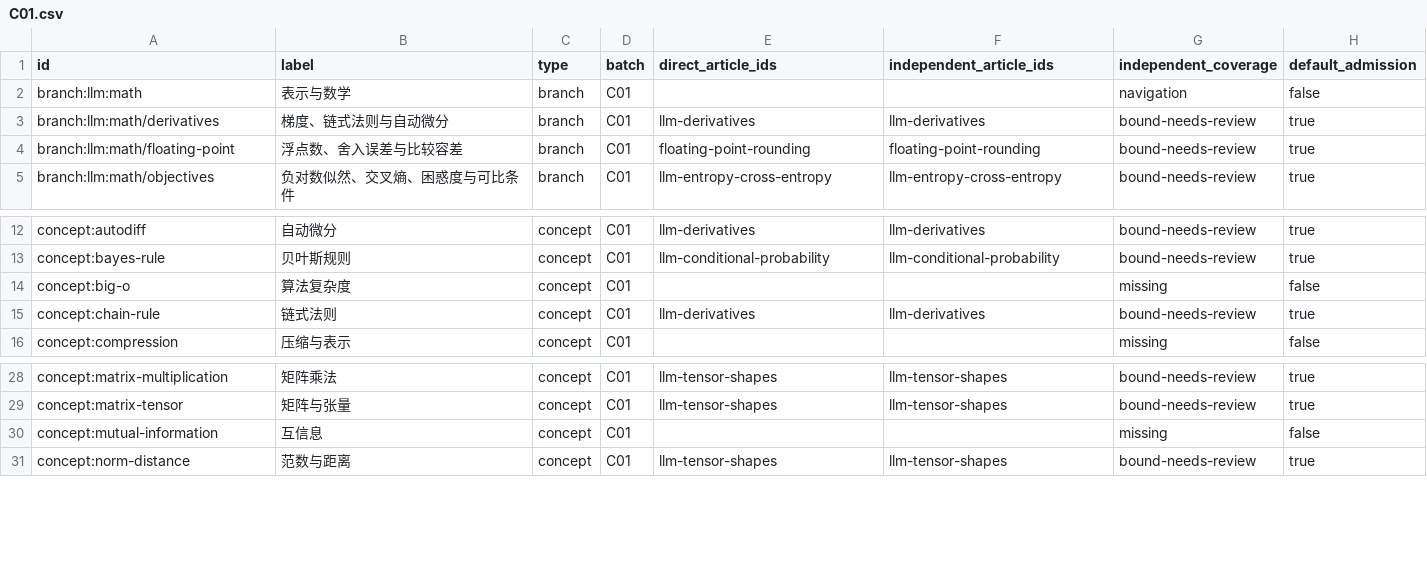
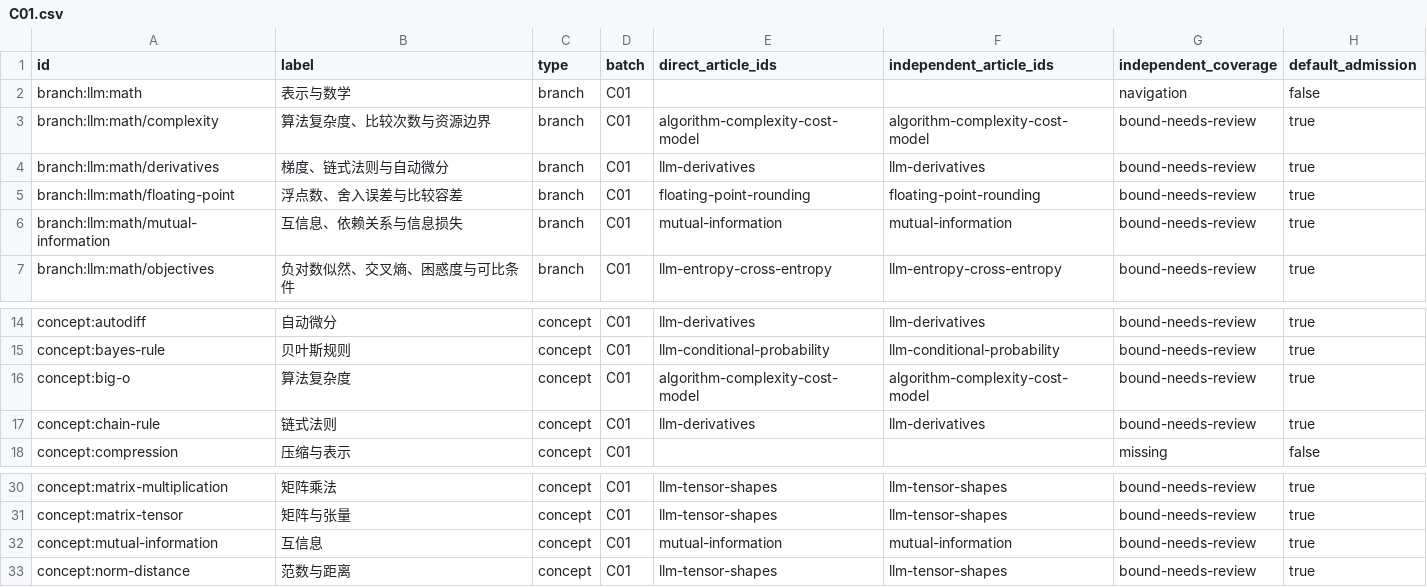
Before and after one commit to chentieshu/NextCHINA_Docs, a CSV file: docs/content-inventory/C01.csv, drawn as a sheet; only a part is shown, gaps mark what is left out.

Commit message:
content: add algorithm complexity and mutual-information foundations
Bind two existing concepts and add two narrowly scoped navigation leaves.
Preserve old lessons, tests and graph identities; add explicit numeric fixtures.
Complete inventory: 18 units, 49/407 concepts, 358 remaining.
Local full suites: 302 development, 254 production passed and 3 production skips.
Source/math review remains distinct from expert certification.

```diff
--- a/docs/content-inventory/C01.csv
+++ b/docs/content-inventory/C01.csv
@@ -2,4 +2,6 @@ id,label,type,batch,direct_article_ids,independent_article_ids,independent_cover
 branch:llm:math,表示与数学,branch,C01,,,navigation,false
+branch:llm:math/complexity,算法复杂度、比较次数与资源边界,branch,C01,algorithm-complexity-cost-model,algorithm-complexity-cost-model,bound-needs-review,true
 branch:llm:math/derivatives,梯度、链式法则与自动微分,branch,C01,llm-derivatives,llm-derivatives,bound-needs-review,true
 branch:llm:math/floating-point,浮点数、舍入误差与比较容差,branch,C01,floating-point-rounding,floating-point-rounding,bound-needs-review,true
+branch:llm:math/mutual-information,互信息、依赖关系与信息损失,branch,C01,mutual-information,mutual-information,bound-needs-review,true
 branch:llm:math/objectives,负对数似然、交叉熵、困惑度与可比条件,branch,C01,llm-entropy-cross-entropy,llm-entropy-cross-entropy,bound-needs-review,true
@@ -13,3 +15,3 @@ concept:autodiff,自动微分,concept,C01,llm-derivatives,llm-derivatives,bound-
 concept:bayes-rule,贝叶斯规则,concept,C01,llm-conditional-probability,llm-conditional-probability,bound-needs-review,true
-concept:big-o,算法复杂度,concept,C01,,,missing,false
+concept:big-o,算法复杂度,concept,C01,algorithm-complexity-cost-model,algorithm-complexity-cost-model,bound-needs-review,true
 concept:chain-rule,链式法则,concept,C01,llm-derivatives,llm-derivatives,bound-needs-review,true
@@ -29,3 +31,3 @@ concept:matrix-multiplication,矩阵乘法,concept,C01,llm-tensor-shapes,llm-ten
 concept:matrix-tensor,矩阵与张量,concept,C01,llm-tensor-shapes,llm-tensor-shapes,bound-needs-review,true
-concept:mutual-information,互信息,concept,C01,,,missing,false
+concept:mutual-information,互信息,concept,C01,mutual-information,mutual-information,bound-needs-review,true
 concept:norm-distance,范数与距离,concept,C01,llm-tensor-shapes,llm-tensor-shapes,bound-needs-review,true
```
Also changed, not shown: 22 other files.
